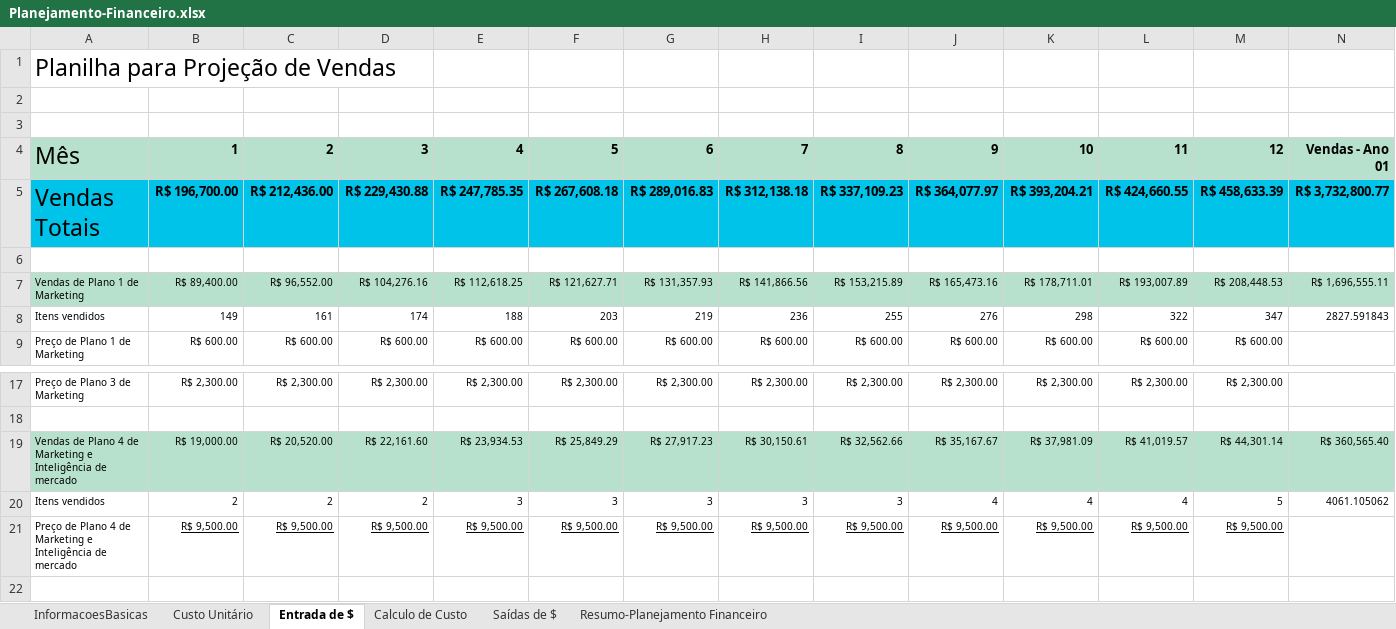
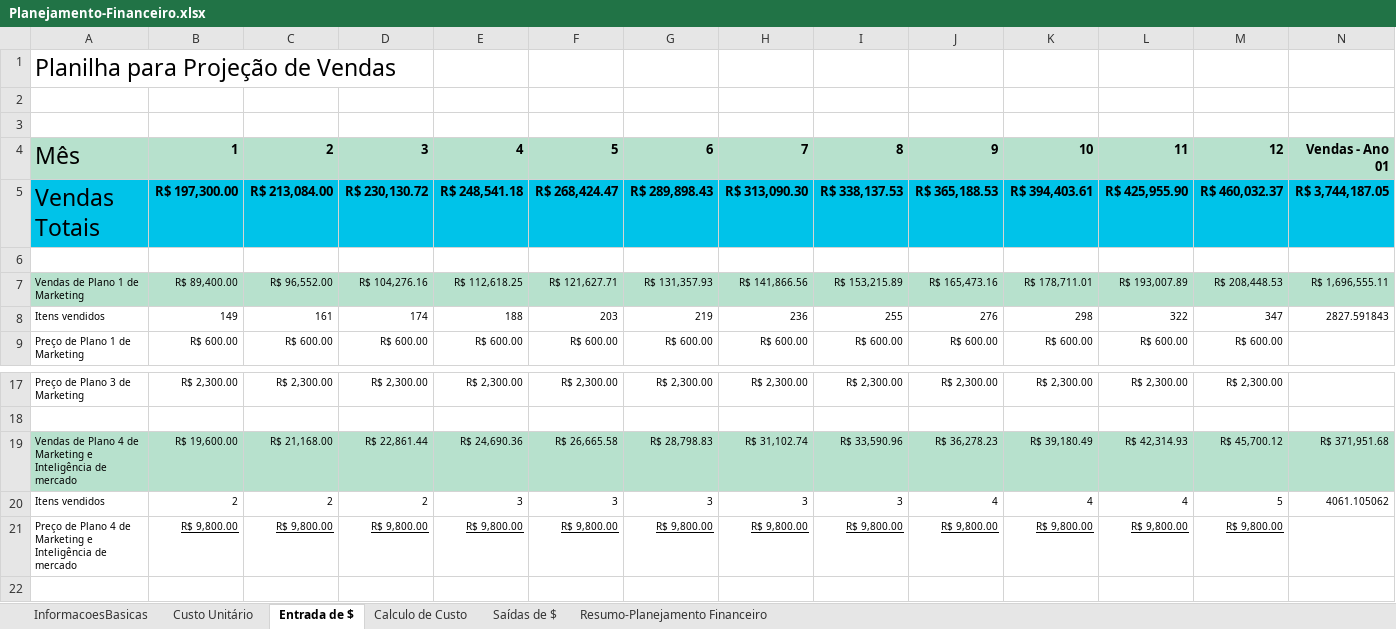
Before and after one commit to aagaio/FSO, an Excel workbook: Planejamento-Financeiro.xlsx, sheet Entrada de $, drawn as a sheet; only a part is shown, gaps mark what is left out; values as stored, in another font and other column widths than the file's, no borders; charts and pictures not drawn; 1 other sheet too large or unreadable and not compared; the diff names each change by its address in the sheet, - before the commit and + after, or states it on an @@ line.

```diff
--- a/Planejamento-Financeiro.xlsx (sheet Entrada de $)
+++ b/Planejamento-Financeiro.xlsx (sheet Entrada de $)
-B5: R$ 196,700.00
+B5: R$ 197,300.00
-C5: R$ 212,436.00
+C5: R$ 213,084.00
-D5: R$ 229,430.88
+D5: R$ 230,130.72
-E5: R$ 247,785.35
+E5: R$ 248,541.18
-F5: R$ 267,608.18
+F5: R$ 268,424.47
-G5: R$ 289,016.83
+G5: R$ 289,898.43
-H5: R$ 312,138.18
+H5: R$ 313,090.30
-I5: R$ 337,109.23
+I5: R$ 338,137.53
-J5: R$ 364,077.97
+J5: R$ 365,188.53
-K5: R$ 393,204.21
+K5: R$ 394,403.61
-L5: R$ 424,660.55
+L5: R$ 425,955.90
-M5: R$ 458,633.39
+M5: R$ 460,032.37
-N5: R$ 3,732,800.77
+N5: R$ 3,744,187.05
-B19: R$ 19,000.00
+B19: R$ 19,600.00
-C19: R$ 20,520.00
+C19: R$ 21,168.00
-D19: R$ 22,161.60
+D19: R$ 22,861.44
-E19: R$ 23,934.53
+E19: R$ 24,690.36
-F19: R$ 25,849.29
+F19: R$ 26,665.58
-G19: R$ 27,917.23
+G19: R$ 28,798.83
-H19: R$ 30,150.61
+H19: R$ 31,102.74
-I19: R$ 32,562.66
+I19: R$ 33,590.96
-J19: R$ 35,167.67
+J19: R$ 36,278.23
-K19: R$ 37,981.09
+K19: R$ 39,180.49
-L19: R$ 41,019.57
+L19: R$ 42,314.93
-M19: R$ 44,301.14
+M19: R$ 45,700.12
-N19: R$ 360,565.40
+N19: R$ 371,951.68
-B21: R$ 9,500.00
+B21: R$ 9,800.00
-C21: R$ 9,500.00
+C21: R$ 9,800.00
-D21: R$ 9,500.00
+D21: R$ 9,800.00
-E21: R$ 9,500.00
+E21: R$ 9,800.00
-F21: R$ 9,500.00
+F21: R$ 9,800.00
-G21: R$ 9,500.00
+G21: R$ 9,800.00
-H21: R$ 9,500.00
+H21: R$ 9,800.00
-I21: R$ 9,500.00
+I21: R$ 9,800.00
-J21: R$ 9,500.00
+J21: R$ 9,800.00
-K21: R$ 9,500.00
+K21: R$ 9,800.00
-L21: R$ 9,500.00
+L21: R$ 9,800.00
-M21: R$ 9,500.00
+M21: R$ 9,800.00
```
Also changed, not shown: sheet Resumo-Planejamento Financeiro, hidden cells, charts or pictures.
